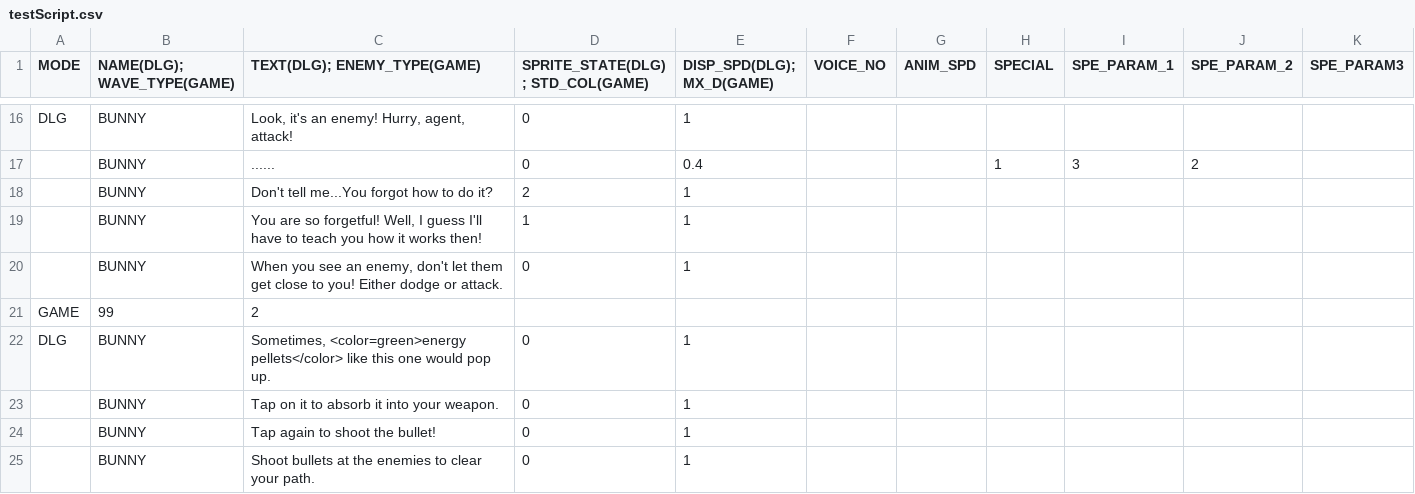
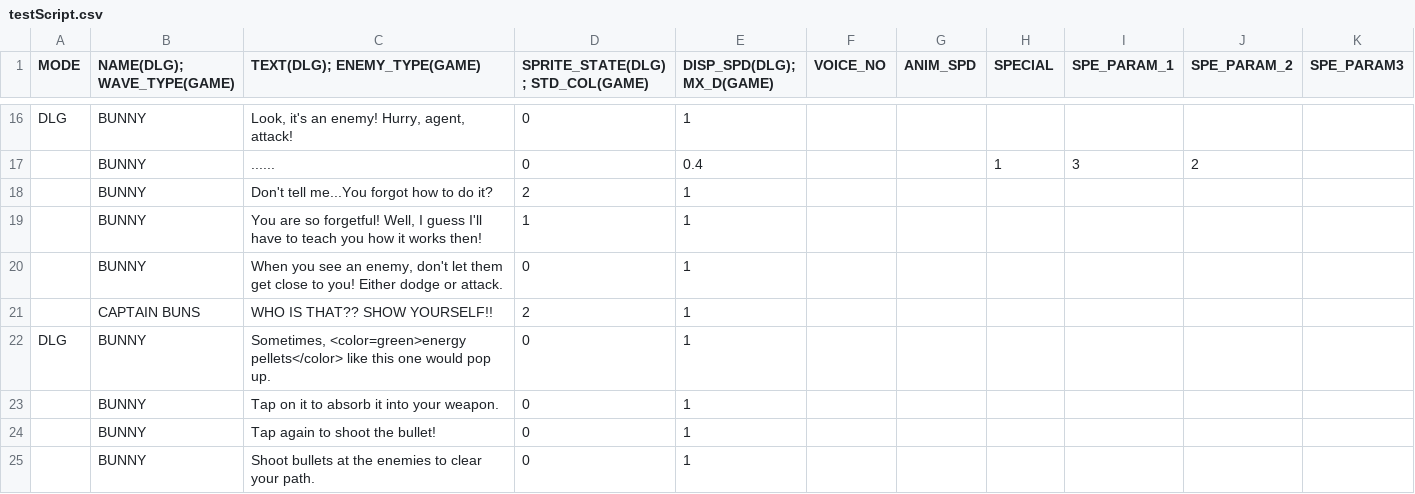
Before and after one commit to GillianYue/Bubbla, a CSV file: Assets/CSV/testScript.csv, drawn as a sheet; only a part is shown, gaps mark what is left out.

```diff
--- a/Assets/CSV/testScript.csv
+++ b/Assets/CSV/testScript.csv
@@ -20,3 +20,3 @@ DLG,BUNNY,"Look, it's an enemy! Hurry, agent, attack!",0,1,,,,,,
 ,BUNNY,"When you see an enemy, don't let them get close to you! Either dodge or attack.",0,1,,,,,,
-GAME,99,2,,,,,,,,
+,CAPTAIN BUNS,WHO IS THAT?? SHOW YOURSELF!!,2,1,,,,,,
 DLG,BUNNY,"Sometimes, <color=green>energy pellets</color> like this one would pop up. ",0,1,,,,,,
```
Also changed, not shown: 39 other files.
